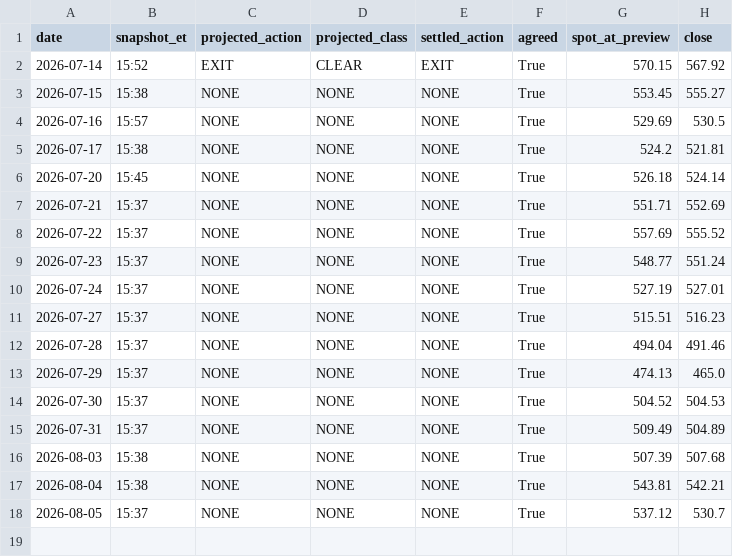
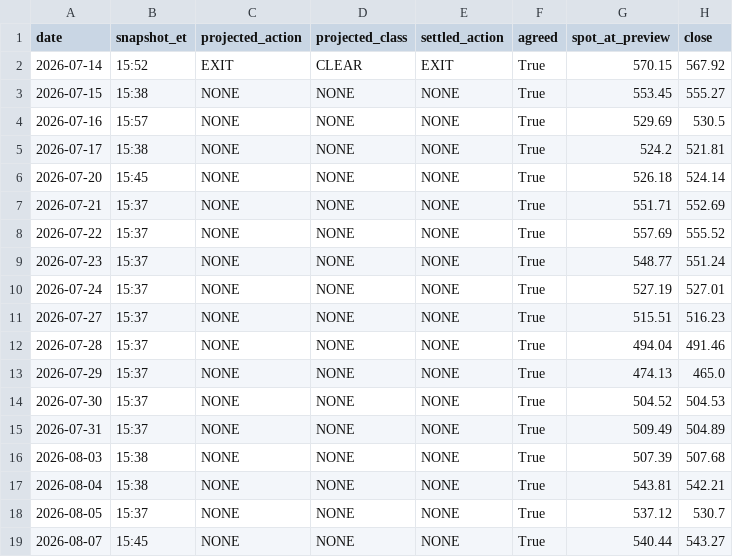
Before and after one commit to jgiancristofaro/soxx-regime-monitor, a CSV file: data/preview_log.csv, drawn as a sheet.

```diff
--- a/data/preview_log.csv
+++ b/data/preview_log.csv
@@ -18 +18,2 @@ date,snapshot_et,projected_action,projected_class,settled_action,agreed,spot_at_
 2026-08-05,15:37,NONE,NONE,NONE,True,537.12,530.7
+2026-08-07,15:45,NONE,NONE,NONE,True,540.44,543.27
```
Also changed, not shown: data/history.csv, data/hourly.csv, 4 other files.
